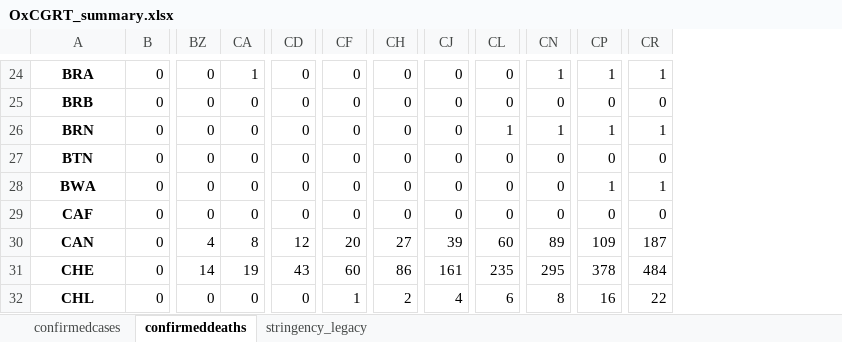
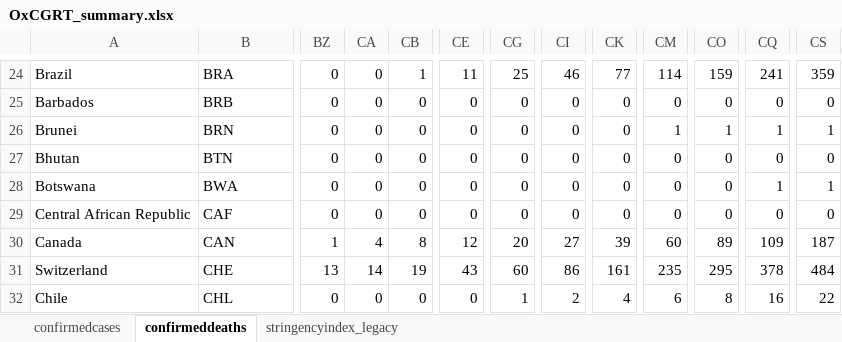
Before and after one commit to AMBrown0/DataVizAss01, an Excel workbook: OxCGRT_summary.xlsx, sheet confirmeddeaths, drawn as a sheet; only a part is shown, gaps mark what is left out; values as stored, in another font and other column widths than the file's, no borders; removed rows and columns are numbered as before the commit, all else as after; the diff covers the shown part only; the diff names each change by its address in the sheet, - before the commit and + after, or states it on an @@ line.

```diff
--- a/OxCGRT_summary.xlsx (sheet confirmeddeaths)
+++ b/OxCGRT_summary.xlsx (sheet confirmeddeaths)
-sheet tab: stringency_legacy
+sheet tab: stringencyindex_legacy
+column A, rows 24-32: Brazil | Barbados | Brunei | Bhutan | Botswana | Central African Republic | Canada | Switzerland | Chile
-column B, rows 24-32: all 0
+column CB, rows 24-32: 1 | 0 | 0 | 0 | 0 | 0 | 8 | 19 | 0
@@ B24:B32 bold: on → off, alignment: center → left @@
-CA24: 1
+CA24: 0
-CE24: 0
+CE24: 11
-CG24: 0
+CG24: 25
-CI24: 0
+CI24: 46
-CK24: 0
+CK24: 77
-CM24: 0
+CM24: 114
-CO24: 1
+CO24: 159
-CQ24: 1
+CQ24: 241
-CS24: 1
+CS24: 359
-BZ30: 4
+BZ30: 1
-CA30: 8
+CA30: 4
-BZ31: 14
+BZ31: 13
-CA31: 19
+CA31: 14
```
Also changed, not shown: 1 added row, 3 removed rows, 341 edited cells and cell formats elsewhere in this sheet, sheet confirmedcases, 4 other files.
